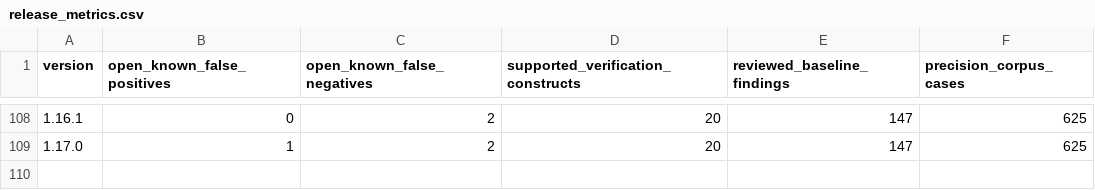
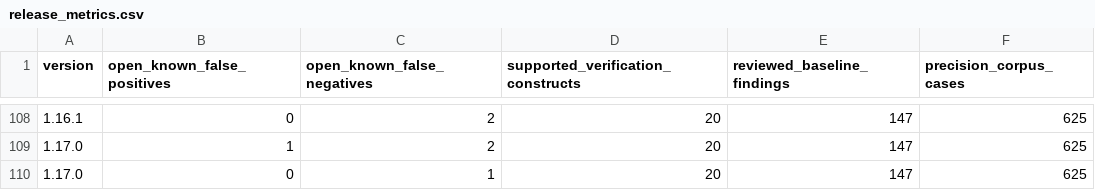
Before and after one commit to mmartign/AdaLang_Analyzer, a CSV file: quality/release_metrics.csv, drawn as a sheet; only a part is shown, gaps mark what is left out.

```diff
--- a/quality/release_metrics.csv
+++ b/quality/release_metrics.csv
@@ -109 +109,2 @@ version,open_known_false_positives,open_known_false_negatives,supported_verifica
 1.17.0,1,2,20,147,625
+1.17.0,0,1,20,147,625
```
Also changed, not shown: quality/known_analysis_issues.tsv, quality/verification_mutations.tsv, 21 other files.
